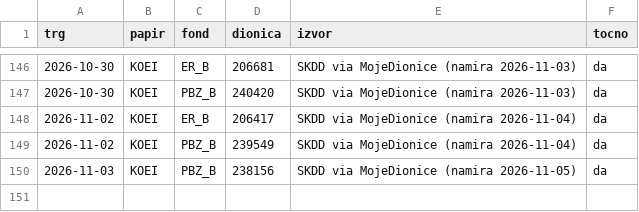
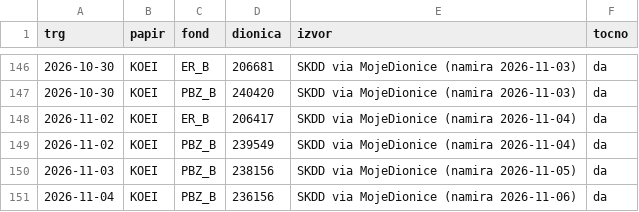
Before and after one commit to luksakurtela2-bot/koei, a CSV file: data/holdings.csv, drawn as a sheet; only a part is shown, gaps mark what is left out; the diff names each change by its address in the sheet, - before the commit and + after, or states it on an @@ line.

```diff
--- a/data/holdings.csv
+++ b/data/holdings.csv
+row 151: 2026-11-04 | KOEI | PBZ_B | 236156 | SKDD via MojeDionice (namira 2026-11-06) | da
```
Also changed, not shown: data/nav.csv, 1 other file.
